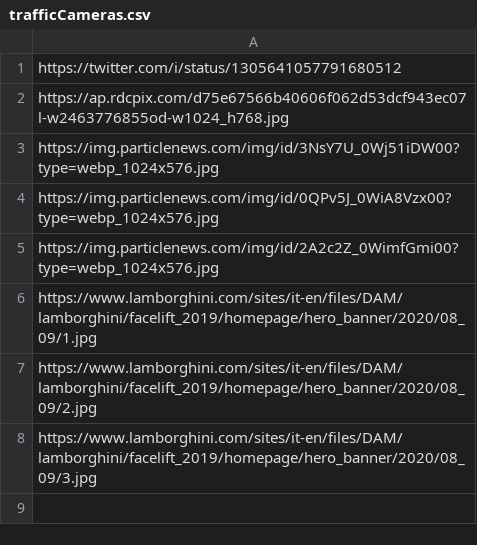
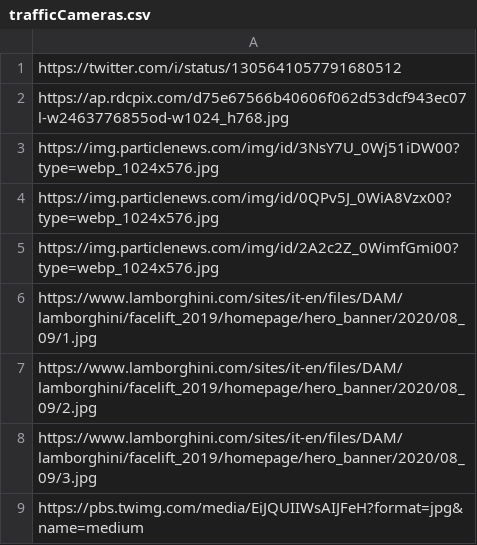
Before and after one commit to StateDocuments/Renamed, a CSV file: trafficCameras.csv, drawn as a sheet.

Commit message:
Update trafficCameras.csv

```diff
--- a/trafficCameras.csv
+++ b/trafficCameras.csv
@@ -8 +8,2 @@ https://www.lamborghini.com/sites/it-en/files/DAM/lamborghini/facelift_2019/home
 https://www.lamborghini.com/sites/it-en/files/DAM/lamborghini/facelift_2019/homepage/hero_banner/2020/08_09/3.jpg
+https://pbs.twimg.com/media/EiJQUIIWsAIJFeH?format=jpg&name=medium
```
